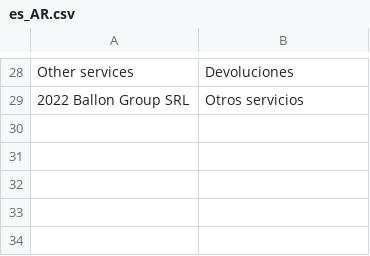
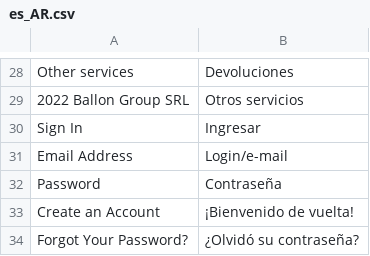
Before and after one commit to jhordyabonia/sumed, a CSV file: app/design/frontend/Pearl/weltpixel_custom/i18n/es_AR.csv, drawn as a sheet; only a part is shown, gaps mark what is left out; the diff names each change by its address in the sheet, - before the commit and + after, or states it on an @@ line.

Commit message:
popup-login

```diff
--- a/app/design/frontend/Pearl/weltpixel_custom/i18n/es_AR.csv
+++ b/app/design/frontend/Pearl/weltpixel_custom/i18n/es_AR.csv
+row 30: Sign In | Ingresar
+row 31: Email Address | Login/e-mail
+row 32: Password | Contraseña
+row 33: Create an Account | ¡Bienvenido de vuelta!
+row 34: Forgot Your Password? | ¿Olvidó su contraseña?
```
Also changed, not shown: 2 other files.
